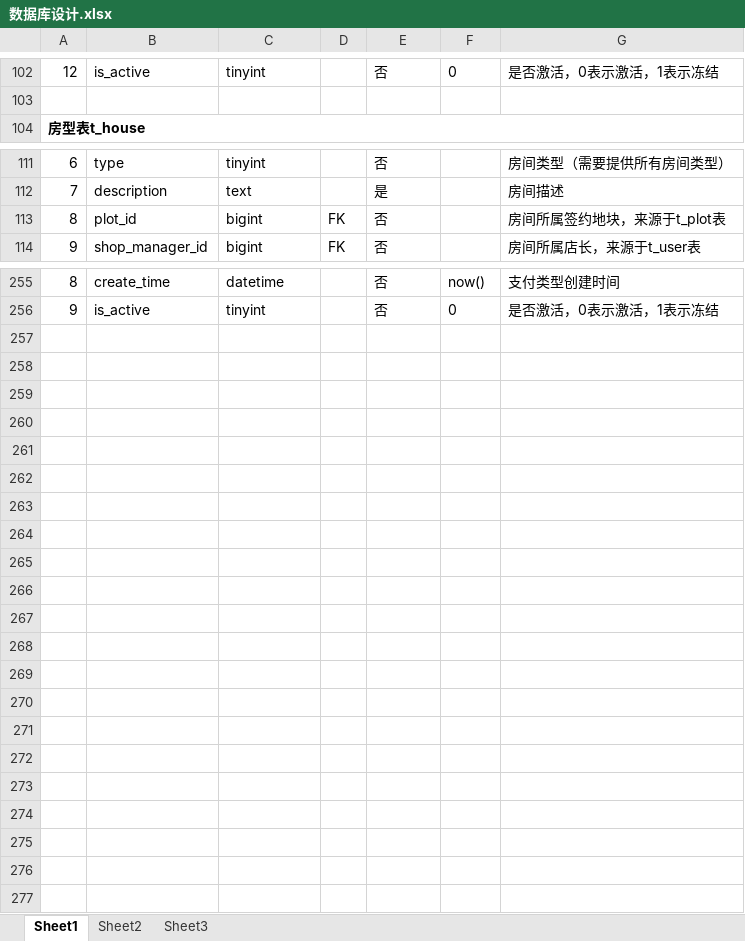
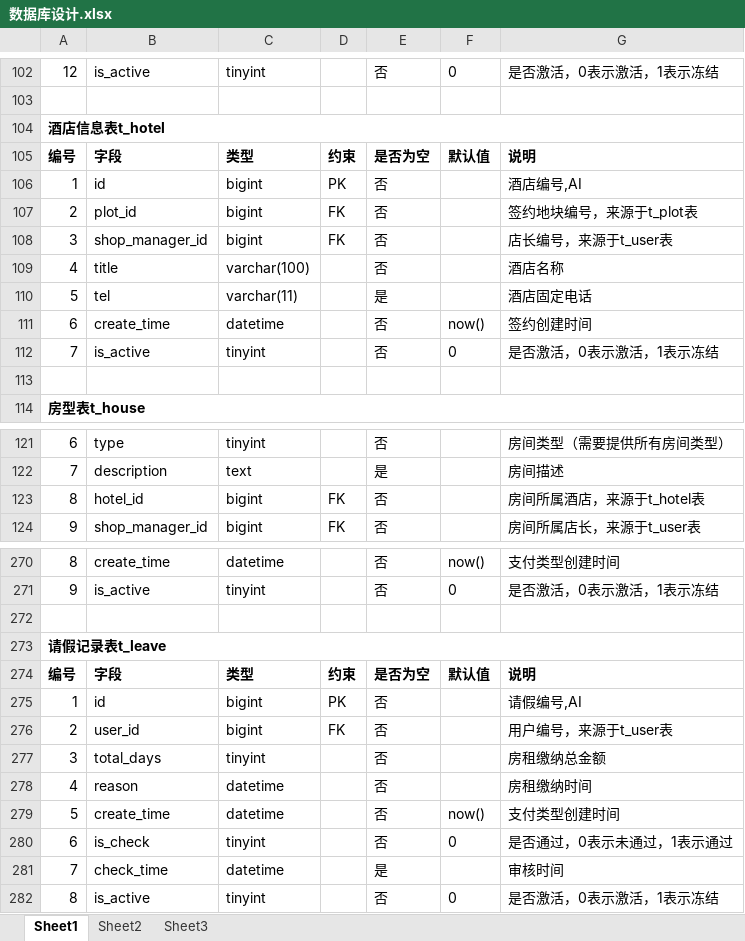
Before and after one commit to NDCFL/RLHotel, an Excel workbook: zywork-document/documents/数据库设计.xlsx, sheet Sheet1, drawn as a sheet; only a part is shown, gaps mark what is left out; values as stored, in another font and other column widths than the file's, no borders; addresses are those after the commit; the diff covers the shown part only; the diff names each change by its address in the sheet, - before the commit and + after, or states it on an @@ line.

Commit message:
增加新表及修改表结构

```diff
--- a/zywork-document/documents/数据库设计.xlsx (sheet Sheet1)
+++ b/zywork-document/documents/数据库设计.xlsx (sheet Sheet1)
+row 104: 酒店信息表t_hotel
+row 105: 编号 | 字段 | 类型 | 约束 | 是否为空 | 默认值 | 说明
+row 106: 1 | id | bigint | PK | 否 |  | 酒店编号,AI
+row 107: 2 | plot_id | bigint | FK | 否 |  | 签约地块编号，来源于t_plot表
+row 108: 3 | shop_manager_id | bigint | FK | 否 |  | 店长编号，来源于t_user表
+row 109: 4 | title | varchar(100) |  | 否 |  | 酒店名称
+row 110: 5 | tel | varchar(11) |  | 是 |  | 酒店固定电话
+row 111: 6 | create_time | datetime |  | 否 | now() | 签约创建时间
+row 112: 7 | is_active | tinyint |  | 否 | 0 | 是否激活，0表示激活，1表示冻结
+row 113: (empty)
-B123: plot_id
+B123: hotel_id
-G123: 房间所属签约地块，来源于t_plot表
+G123: 房间所属酒店，来源于t_hotel表
+row 272: (empty)
+row 273: 请假记录表t_leave
+row 274: 编号 | 字段 | 类型 | 约束 | 是否为空 | 默认值 | 说明
+row 275: 1 | id | bigint | PK | 否 |  | 请假编号,AI
+row 276: 2 | user_id | bigint | FK | 否 |  | 用户编号，来源于t_user表
+row 277: 3 | total_days | tinyint |  | 否 |  | 房租缴纳总金额
+row 278: 4 | reason | datetime |  | 否 |  | 房租缴纳时间
+row 279: 5 | create_time | datetime |  | 否 | now() | 支付类型创建时间
+row 280: 6 | is_check | tinyint |  | 否 | 0 | 是否通过，0表示未通过，1表示通过
+row 281: 7 | check_time | datetime |  | 是 |  | 审核时间
+row 282: 8 | is_active | tinyint |  | 否 | 0 | 是否激活，0表示激活，1表示冻结
```
Also changed, not shown: 7 added rows, 2 removed rows and 69 edited cells elsewhere in this sheet.
